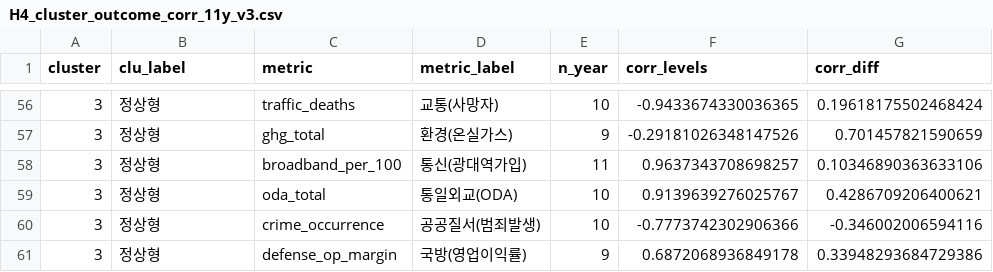
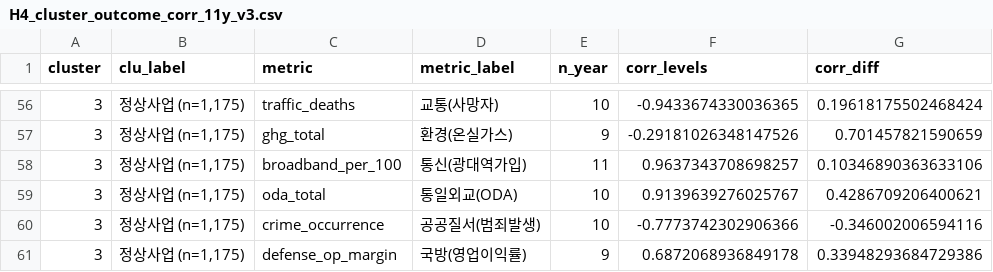
Before and after one commit to bluethestyle/goodhart-korea, a CSV file: data/results/H4_cluster_outcome_corr_11y_v3.csv, drawn as a sheet; only a part is shown, gaps mark what is left out; the diff covers the shown part only; the diff names each change by its address in the sheet, - before the commit and + after, or states it on an @@ line.

```diff
--- a/data/results/H4_cluster_outcome_corr_11y_v3.csv
+++ b/data/results/H4_cluster_outcome_corr_11y_v3.csv
-B56:B61 (clu_label): 정상형
+B56:B61 (clu_label): 정상사업 (n=1,175)
```
Also changed, not shown: 54 edited cells elsewhere in this file, data/results/H22_field_rdd.csv, data/results/H22_rdd_estimates.csv, 49 other files.
